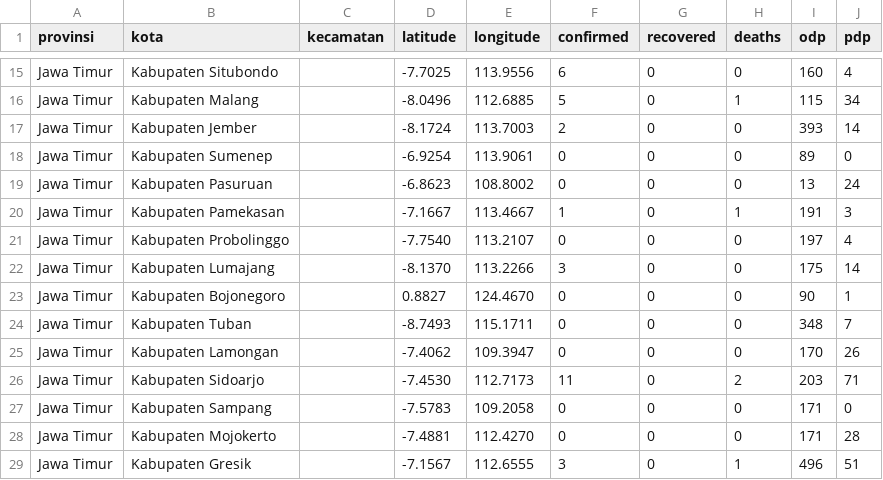
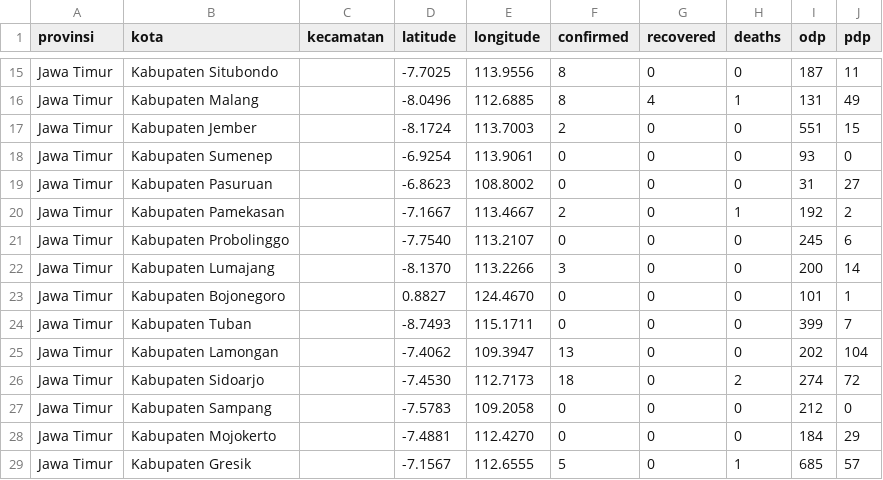
Before and after one commit to yogamuris/covid_indo_data, a CSV file: Provinsi/Jawa Timur.csv, drawn as a sheet; only a part is shown, gaps mark what is left out; the diff covers the shown part only; the diff names each change by its address in the sheet, - before the commit and + after, or states it on an @@ line.

```diff
--- a/Provinsi/Jawa Timur.csv
+++ b/Provinsi/Jawa Timur.csv
-F15 (confirmed): 6
+F15 (confirmed): 8
-I15 (odp): 160
+I15 (odp): 187
-J15 (pdp): 4
+J15 (pdp): 11
-F16 (confirmed): 5
+F16 (confirmed): 8
-G16 (recovered): 0
+G16 (recovered): 4
-I16 (odp): 115
+I16 (odp): 131
-J16 (pdp): 34
+J16 (pdp): 49
-I17 (odp): 393
+I17 (odp): 551
-J17 (pdp): 14
+J17 (pdp): 15
-I18 (odp): 89
+I18 (odp): 93
-I19 (odp): 13
+I19 (odp): 31
-J19 (pdp): 24
+J19 (pdp): 27
-F20 (confirmed): 1
+F20 (confirmed): 2
-I20 (odp): 191
+I20 (odp): 192
-J20 (pdp): 3
+J20 (pdp): 2
-I21 (odp): 197
+I21 (odp): 245
-J21 (pdp): 4
+J21 (pdp): 6
-I22 (odp): 175
+I22 (odp): 200
-I23 (odp): 90
+I23 (odp): 101
-I24 (odp): 348
+I24 (odp): 399
-F25 (confirmed): 0
+F25 (confirmed): 13
-I25 (odp): 170
+I25 (odp): 202
-J25 (pdp): 26
+J25 (pdp): 104
-F26 (confirmed): 11
+F26 (confirmed): 18
-I26 (odp): 203
+I26 (odp): 274
-J26 (pdp): 71
+J26 (pdp): 72
-I27 (odp): 171
+I27 (odp): 212
-I28 (odp): 171
+I28 (odp): 184
-J28 (pdp): 28
+J28 (pdp): 29
-F29 (confirmed): 3
+F29 (confirmed): 5
-I29 (odp): 496
+I29 (odp): 685
-J29 (pdp): 51
+J29 (pdp): 57
```
Also changed, not shown: 52 edited cells elsewhere in this file.
